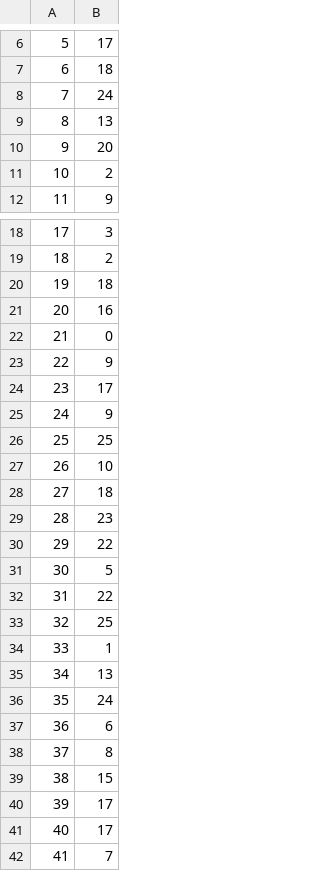
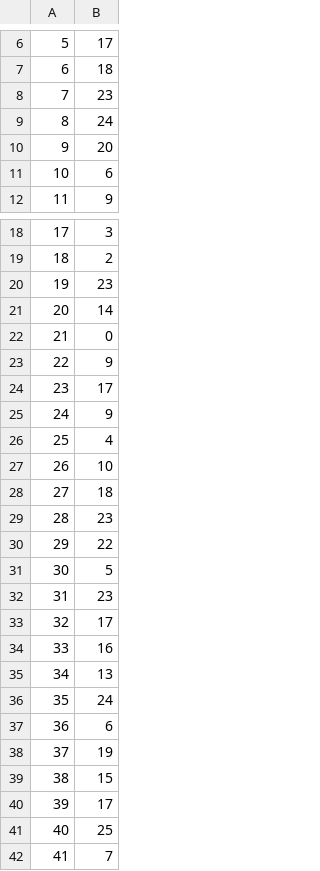
Before and after one commit to BryceHamilton/ML_Workbench, a CSV file: Assignment 1/output/Best-DT-DS1.csv, drawn as a sheet; only a part is shown, gaps mark what is left out; the diff covers the shown part only.

Commit message:
Output dir, removed debug prints, changed miss score for accuracy % and added max iterations to the MLP classifiers

```diff
--- a/Assignment 1/output/Best-DT-DS1.csv
+++ b/Assignment 1/output/Best-DT-DS1.csv
@@ -7,6 +7,6 @@
 6,18
-7,24
-8,13
+7,23
+8,24
 9,20
-10,2
+10,6
 11,9
@@ -19,4 +19,4 @@
 18,2
-19,18
-20,16
+19,23
+20,14
 21,0
@@ -25,3 +25,3 @@
 24,9
-25,25
+25,4
 26,10
@@ -31,5 +31,5 @@
 30,5
-31,22
-32,25
-33,1
+31,23
+32,17
+33,16
 34,13
@@ -37,6 +37,6 @@
 36,6
-37,8
+37,19
 38,15
 39,17
-40,17
+40,25
 41,7
```
Also changed, not shown: 7 edited cells elsewhere in this file, Assignment 1/output/Best-DT-DS2.csv, Assignment 1/output/Best-MLP-DS1.csv, 2 other files.
